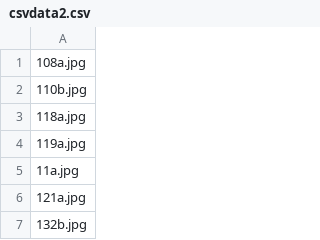
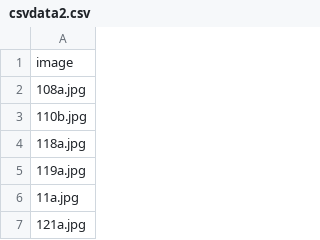
Before and after one commit to simonnyc/622facial_expression-data-test-, a CSV file: csvdata2.csv, drawn as a sheet; only a part is shown; the shorter side is filled out with more unchanged rows.

Commit message:
Add files via upload
adding image column

```diff
--- a/csvdata2.csv
+++ b/csvdata2.csv
@@ -1 +1,2 @@
+image
 108a.jpg
```
